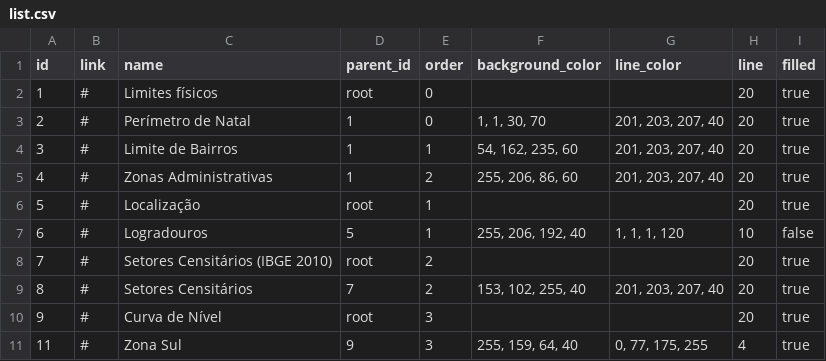
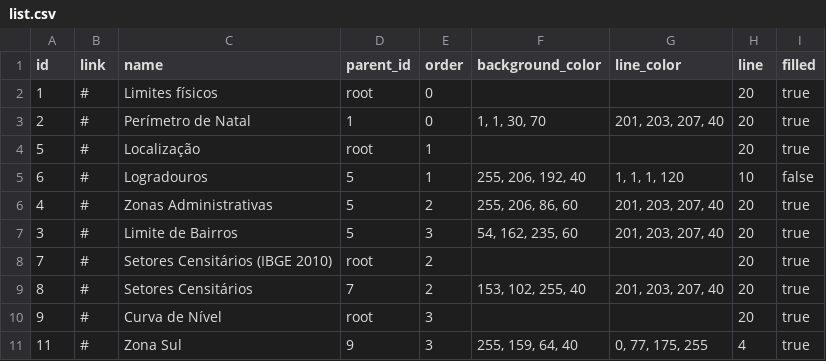
Before and after one commit to thiagovasconcelosti/GeoNatal, a CSV file: Menu/list.csv, drawn as a sheet; only a part is shown.

Commit message:
Atualização do arquivo CSV

```diff
--- a/Menu/list.csv
+++ b/Menu/list.csv
@@ -3,6 +3,6 @@ id;link;name;parent_id;order;background_color;line_color;line;filled
 2;#;Perímetro de Natal;1;0;1, 1, 30, 70;201, 203, 207, 40;20;true
-3;#;Limite de Bairros;1;1;54, 162, 235, 60;201, 203, 207, 40;20;true
-4;#;Zonas Administrativas;1;2;255, 206, 86, 60;201, 203, 207, 40;20;true
 5;#;Localização;root;1;;;20;true
 6;#;Logradouros;5;1;255, 206, 192, 40;1, 1, 1, 120;10;false
+4;#;Zonas Administrativas;5;2;255, 206, 86, 60;201, 203, 207, 40;20;true
+3;#;Limite de Bairros;5;3;54, 162, 235, 60;201, 203, 207, 40;20;true
 7;#;Setores Censitários (IBGE 2010);root;2;;;20;true
```
